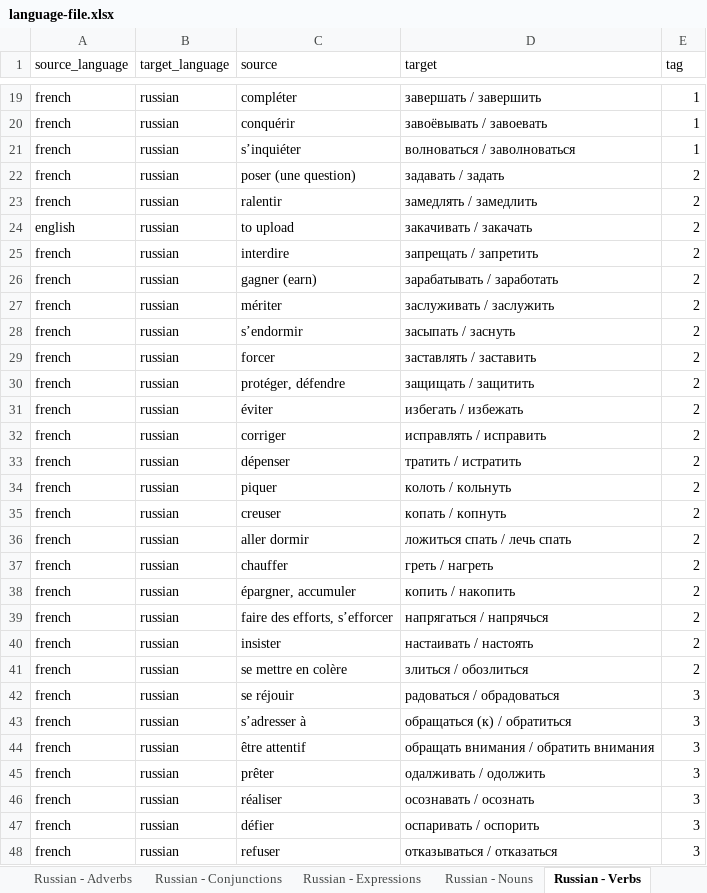
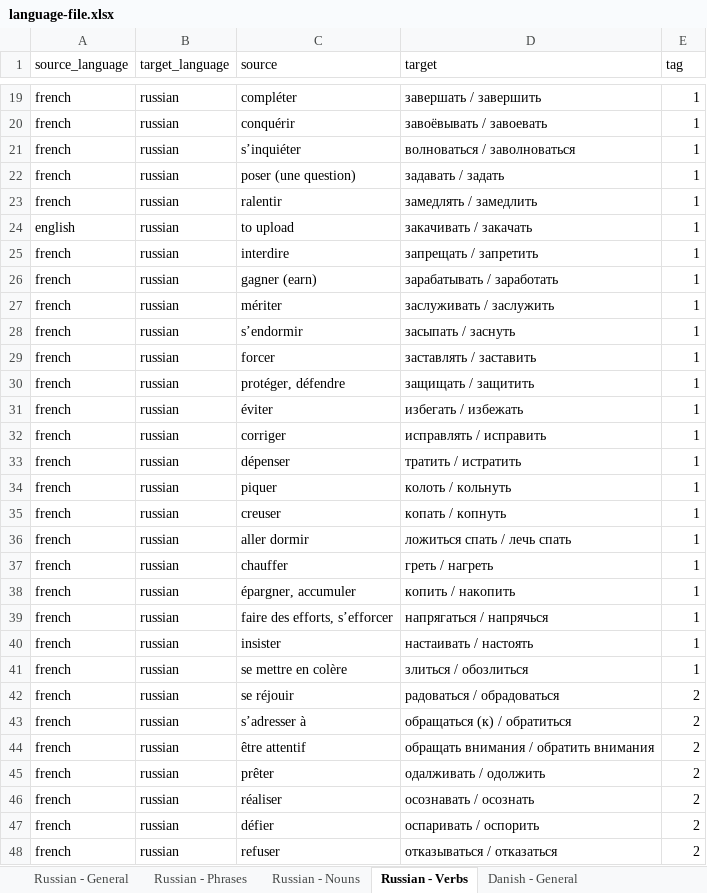
Before and after one commit to ThomasGourouza/vocabulary, an Excel workbook: src/assets/language-file.xlsx, sheet Russian - Verbs, drawn as a sheet; only a part is shown, gaps mark what is left out; values as stored, in another font and other column widths than the file's, no cell formats; the diff covers the shown part only; the diff names each change by its address in the sheet, - before the commit and + after, or states it on an @@ line.

```diff
--- a/src/assets/language-file.xlsx (sheet Russian - Verbs)
+++ b/src/assets/language-file.xlsx (sheet Russian - Verbs)
-sheet tab: Russian - Expressions
+sheet tab: Russian - Phrases
-sheet tab: Russian - Adverbs
-sheet tab: Russian - Conjunctions
+sheet tab: Danish - General
-E22:E41 (tag): 2
+E22:E41 (tag): 1
-E42:E48 (tag): 3
+E42:E48 (tag): 2
```
Also changed, not shown: 233 edited cells elsewhere in this sheet, sheet Russian - General, sheet Russian - Phrases, sheet Russian - Nouns, other sheet tabs, cell formats, 4 other files.
